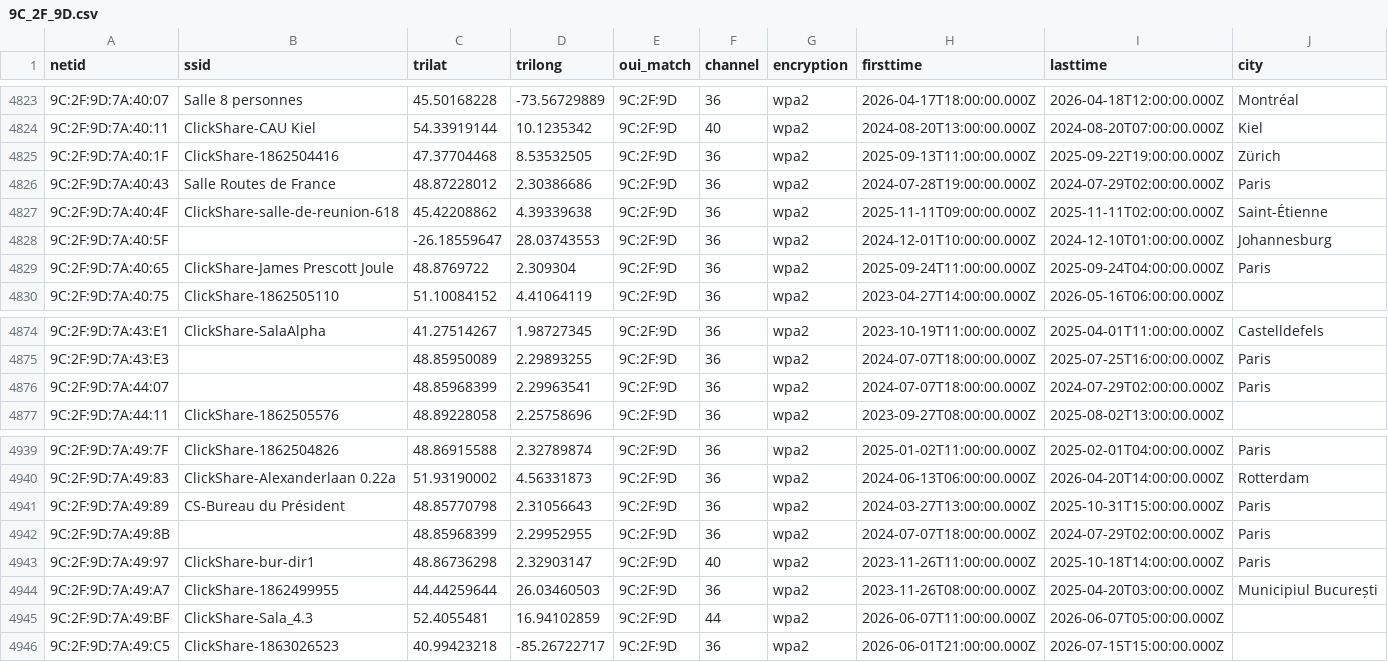
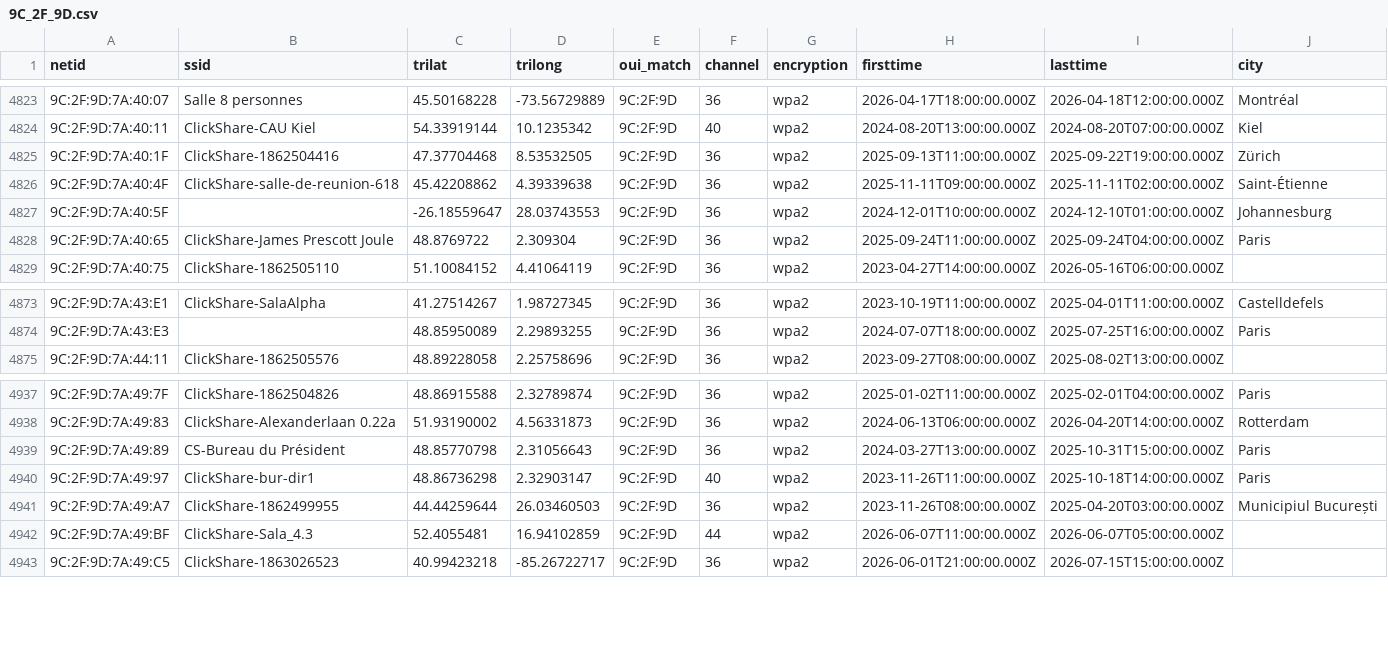
Before and after one commit to simeononsecurity/flock-finder, a CSV file: data/by_oui/9C_2F_9D.csv, drawn as a sheet; only a part is shown, gaps mark what is left out; rows hold the shown columns only; the diff names each change by its address in the sheet, - before the commit and + after, or states it on an @@ line.

```diff
--- a/data/by_oui/9C_2F_9D.csv
+++ b/data/by_oui/9C_2F_9D.csv
-row 4826: 9C:2F:9D:7A:40:43 | Salle Routes de France | 48.87228012 | 2.30386686 | 9C:2F:9D | 36 | wpa2 | 2024-07-28T19:00:00.000Z | 2024-07-29T02:00:00.000Z | Paris
-row 4876: 9C:2F:9D:7A:44:07 |  | 48.85968399 | 2.29963541 | 9C:2F:9D | 36 | wpa2 | 2024-07-07T18:00:00.000Z | 2024-07-29T02:00:00.000Z | Paris
-row 4942: 9C:2F:9D:7A:49:8B |  | 48.85968399 | 2.29952955 | 9C:2F:9D | 36 | wpa2 | 2024-07-07T18:00:00.000Z | 2024-07-29T02:00:00.000Z | Paris
```
Also changed, not shown: data/by_oui/14_5A_FC.csv, data/by_oui/3C_91_80.csv, 40 other files.
